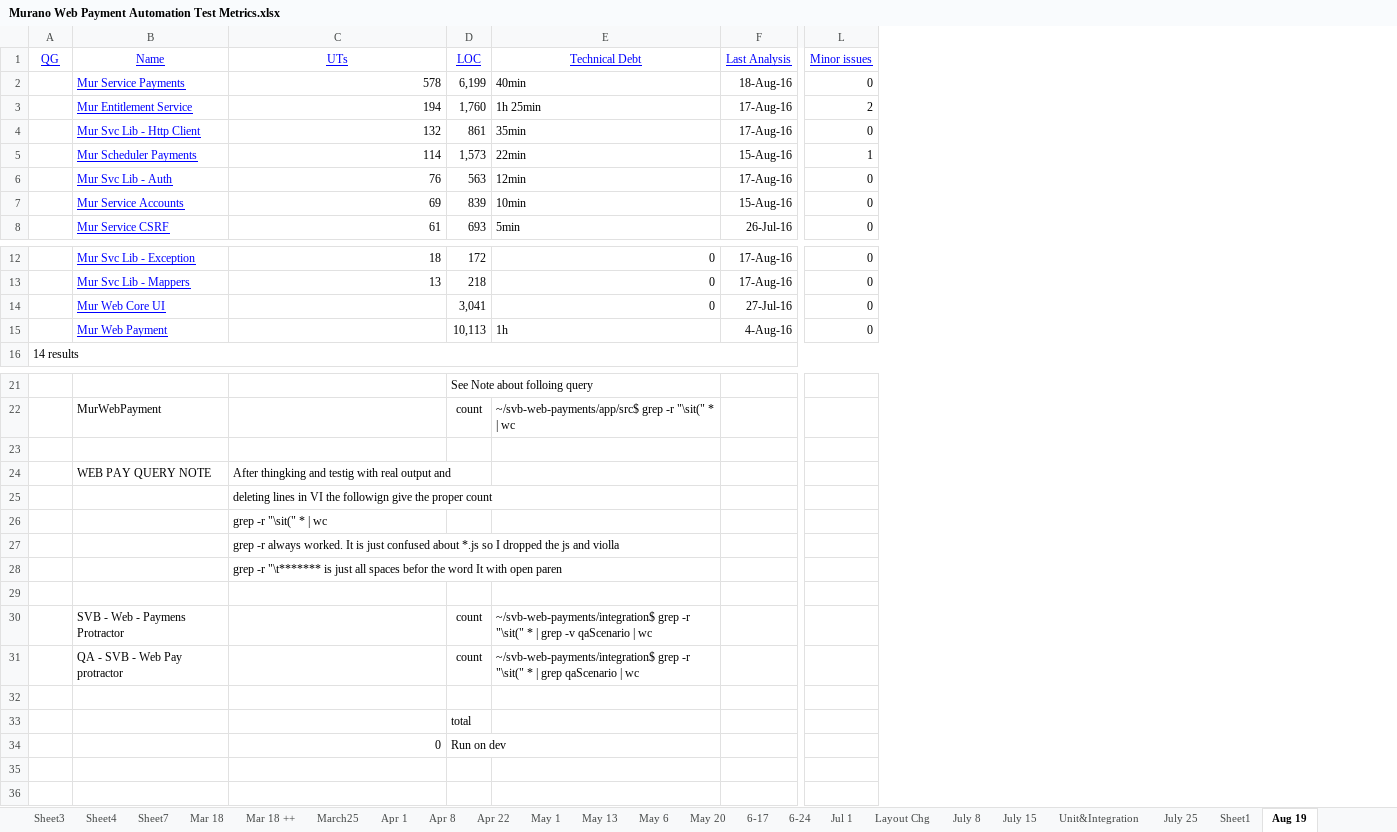
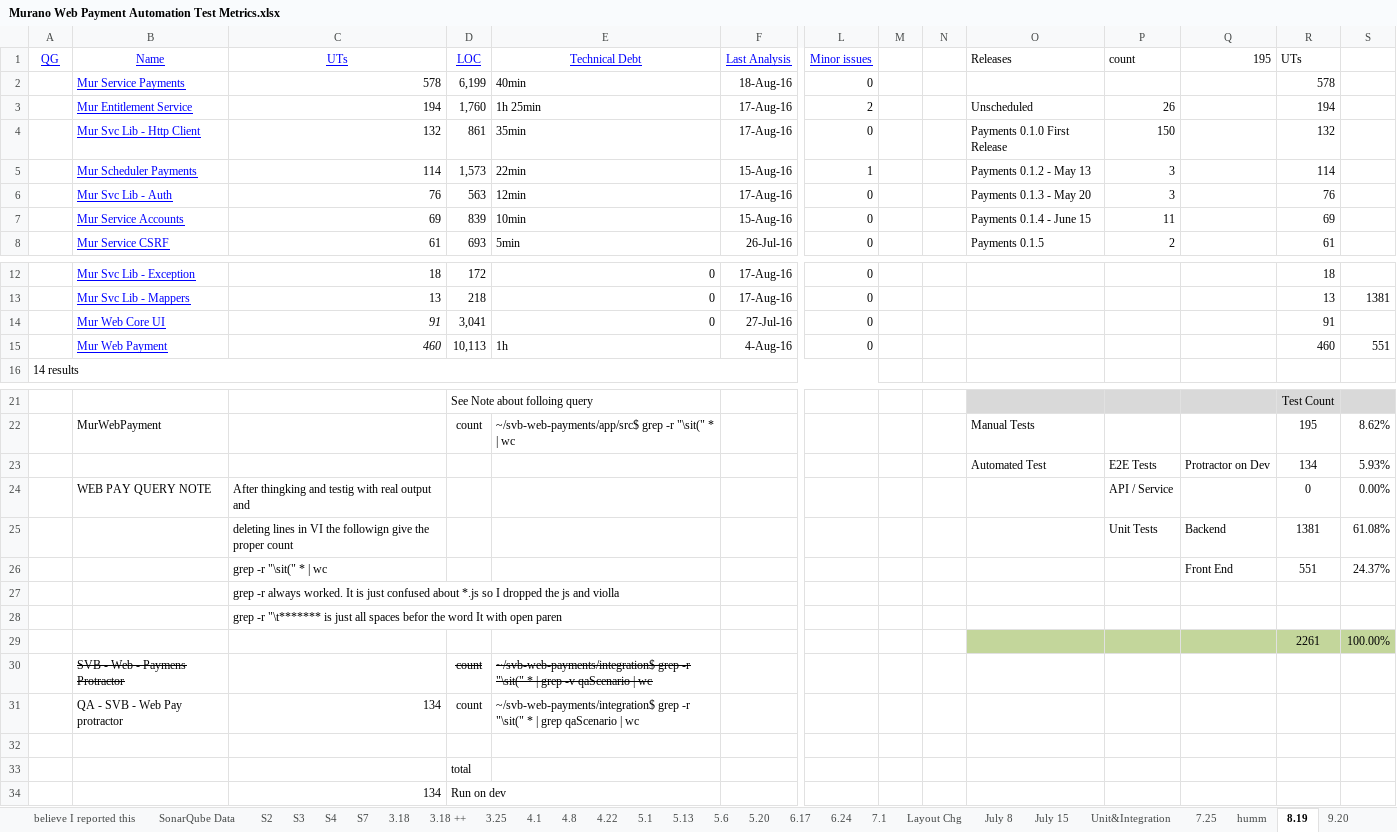
Before and after one commit to raghav9329/mainProf, an Excel workbook: DesktopShortcuts/Murano Web Payment Automation Test Metrics.xlsx, sheet 8.19, drawn as a sheet; only a part is shown, gaps mark what is left out; values as stored, in another font and other column widths than the file's, no borders; rows hold the shown columns only; the diff names each change by its address in the sheet, - before the commit and + after, or states it on an @@ line.

```diff
--- a/DesktopShortcuts/Murano Web Payment Automation Test Metrics.xlsx (sheet 8.19)
+++ b/DesktopShortcuts/Murano Web Payment Automation Test Metrics.xlsx (sheet 8.19)
-sheet tab: Sheet3
+sheet tab: S3
-sheet tab: Sheet4
+sheet tab: S4
-sheet tab: Sheet7
+sheet tab: S7
-sheet tab: Mar 18
+sheet tab: 3.18
-sheet tab: Mar 18 ++
+sheet tab: 3.18 ++
-sheet tab: March25
+sheet tab: 3.25
-sheet tab: Apr 1
+sheet tab: 4.1
-sheet tab: Apr 8
+sheet tab: 4.8
-sheet tab: Apr 22
+sheet tab: 4.22
-sheet tab: May 1
+sheet tab: 5.1
-sheet tab: May 13
+sheet tab: 5.13
-sheet tab: May 6
+sheet tab: 5.6
-sheet tab: May 20
+sheet tab: 5.20
-sheet tab: 6-17
+sheet tab: 6.17
-sheet tab: 6-24
+sheet tab: 6.24
-sheet tab: Jul 1
+sheet tab: 7.1
-sheet tab: July 25
+sheet tab: 7.25
-sheet tab: Sheet1
+sheet tab: humm
-sheet tab: Aug 19
+sheet tab: 8.19
+sheet tab: 9.20
+column M, empty
+column N, empty
+column O (Releases), rows 3-8: Unscheduled | Payments 0.1.0 First Release | Payments 0.1.2 - May 13 | Payments 0.1.3 - May 20 | Payments 0.1.4 - June 15 | Payments 0.1.5; rows 22-23: Manual Tests | Automated Test
+column P (count), rows 3-8: 26 | 150 | 3 | 3 | 11 | 2; rows 23-25: E2E Tests | API / Service | Unit Tests
+column Q (195), rows 23-26: Protractor on Dev |  | Backend | Front End
+column R (UTs), rows 2-8: 578 | 194 | 132 | 114 | 76 | 69 | 61; rows 12-15: 18 | 13 | 91 | 460; rows 21-29: Test Count | 195 | 134 | 0 | 1381 | 551 |  |  | 2261
+column S, rows 13-15: 1381 |  | 551; rows 22-29: 8.62% | 5.93% | 0.00% | 61.08% | 24.37% |  |  | 100.00%
-C14 (UTs): (empty)
+C14 (UTs): 91
-C15 (UTs): (empty)
+C15 (UTs): 460
-row 23: (empty)
+row 23:  |  |  |  |  |  |  |  |  | Automated Test | E2E Tests | Protractor on Dev | 134 | 5.93%
-row 29: (empty)
+row 29:  |  |  |  |  |  |  |  |  |  |  |  | 2261 | 100.00%
-B30 strikethrough: off
+B30 strikethrough: on
-D30:E30 strikethrough: off
+D30:E30 strikethrough: on
-C31 (UTs): (empty)
+C31 (UTs): 134
-C34 (UTs): 0
+C34 (UTs): 134
```
Also changed, not shown: sheet 7.25, sheet July 15, sheet July 8, sheet Unit&Integration, sheet How To, other sheet tabs, formulas that keep their value, charts or pictures, E2E Acceptance Matrix.xlsx, svbWebPaymentUsers/MarkFinalQA.xlsx, 4 other files.
